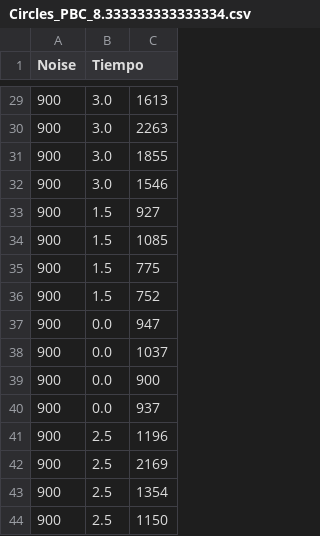
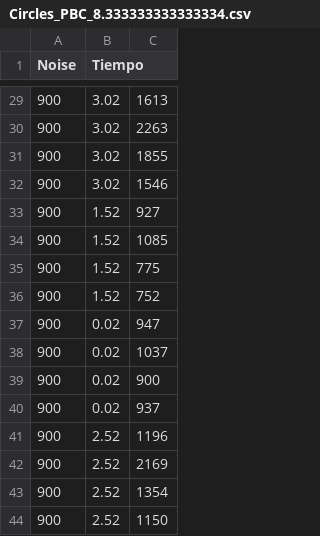
Before and after one commit to francoisgaston/Automatas_celulares, a CSV file: Visualization/output/Guardar/Circles_PBC_8.333333333333334.csv, drawn as a sheet; only a part is shown, gaps mark what is left out; the diff covers the shown part only.

```diff
--- a/Visualization/output/Guardar/Circles_PBC_8.333333333333334.csv
+++ b/Visualization/output/Guardar/Circles_PBC_8.333333333333334.csv
@@ -29,16 +29,16 @@ Noise,Tiempo
-900,3.0,1613
-900,3.0,2263
-900,3.0,1855
-900,3.0,1546
-900,1.5,927
-900,1.5,1085
-900,1.5,775
-900,1.5,752
-900,0.0,947
-900,0.0,1037
-900,0.0,900
-900,0.0,937
-900,2.5,1196
-900,2.5,2169
-900,2.5,1354
-900,2.5,1150
+900,3.02,1613
+900,3.02,2263
+900,3.02,1855
+900,3.02,1546
+900,1.52,927
+900,1.52,1085
+900,1.52,775
+900,1.52,752
+900,0.02,947
+900,0.02,1037
+900,0.02,900
+900,0.02,937
+900,2.52,1196
+900,2.52,2169
+900,2.52,1354
+900,2.52,1150
```
Also changed, not shown: 27 edited cells elsewhere in this file, Visualization/output/Guardar/Circles_PBC_75.csv, 4 other files.
